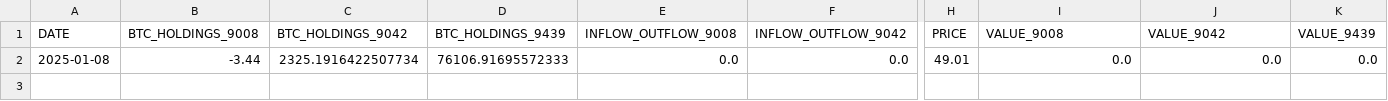
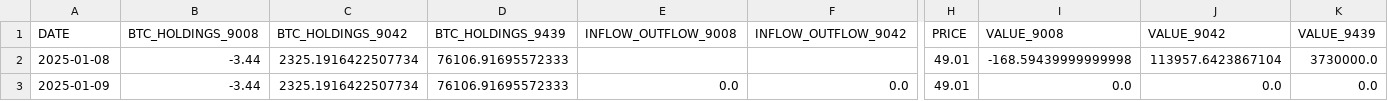
Before and after one commit to Starlight0901/HKEX-AUM-Price-Automation, a CSV file: btc_holdings_data.csv, drawn as a sheet; only a part is shown, gaps mark what is left out; addresses are those after the commit; rows hold the shown columns only; the diff names each change by its address in the sheet, - before the commit and + after, or states it on an @@ line.

```diff
--- a/btc_holdings_data.csv
+++ b/btc_holdings_data.csv
+row 2: 2025-01-08 | -3.44 | 2325.1916422507734 | 76106.91695572333 |  |  | 49.01 | -168.59439999999998 | 113957.6423867104 | 3730000.0
-A3 (DATE): 2025-01-08
+A3 (DATE): 2025-01-09
```
